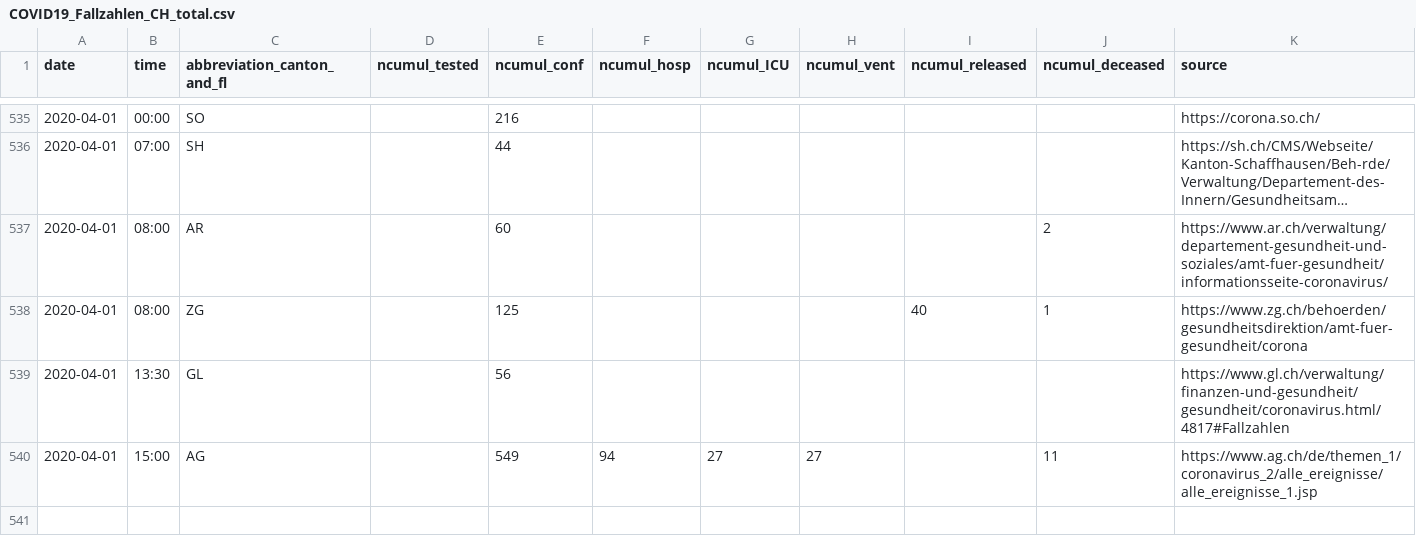
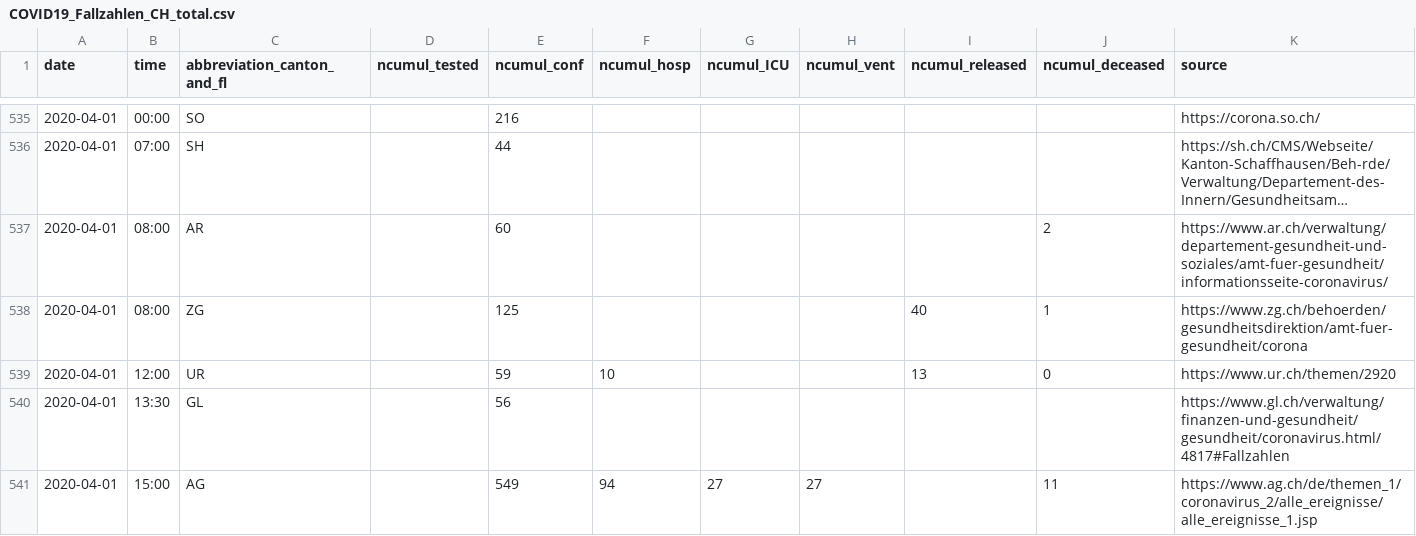
Before and after one commit to cclauss/covid_19, a CSV file: COVID19_Fallzahlen_CH_total.csv, drawn as a sheet; only a part is shown, gaps mark what is left out; long unchanged cells end in ….

```diff
--- a/COVID19_Fallzahlen_CH_total.csv
+++ b/COVID19_Fallzahlen_CH_total.csv
@@ -538,2 +538,3 @@ date,time,abbreviation_canton_and_fl,ncumul_tested,ncumul_conf,ncumul_hosp,ncumu
 2020-04-01,08:00,ZG,"",125,"","","",40,1,https://www.zg.ch/behoerden/gesundheitsdirektion/amt-fuer-gesundheit/corona
+2020-04-01,12:00,UR,"",59,10,"","",13,0,https://www.ur.ch/themen/2920
 2020-04-01,13:30,GL,"",56,"","","","","",https://www.gl.ch/verwaltung/finanzen-und-gesundheit/gesundheit/coronavirus.html/4817#Fallzahlen
```
